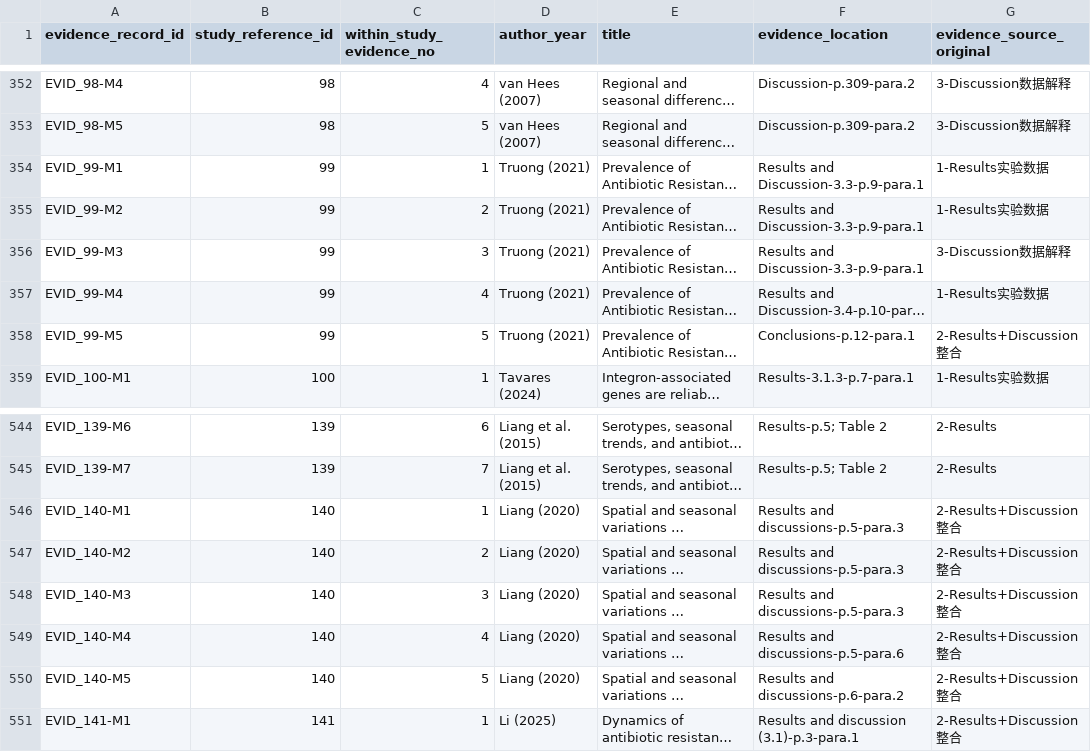
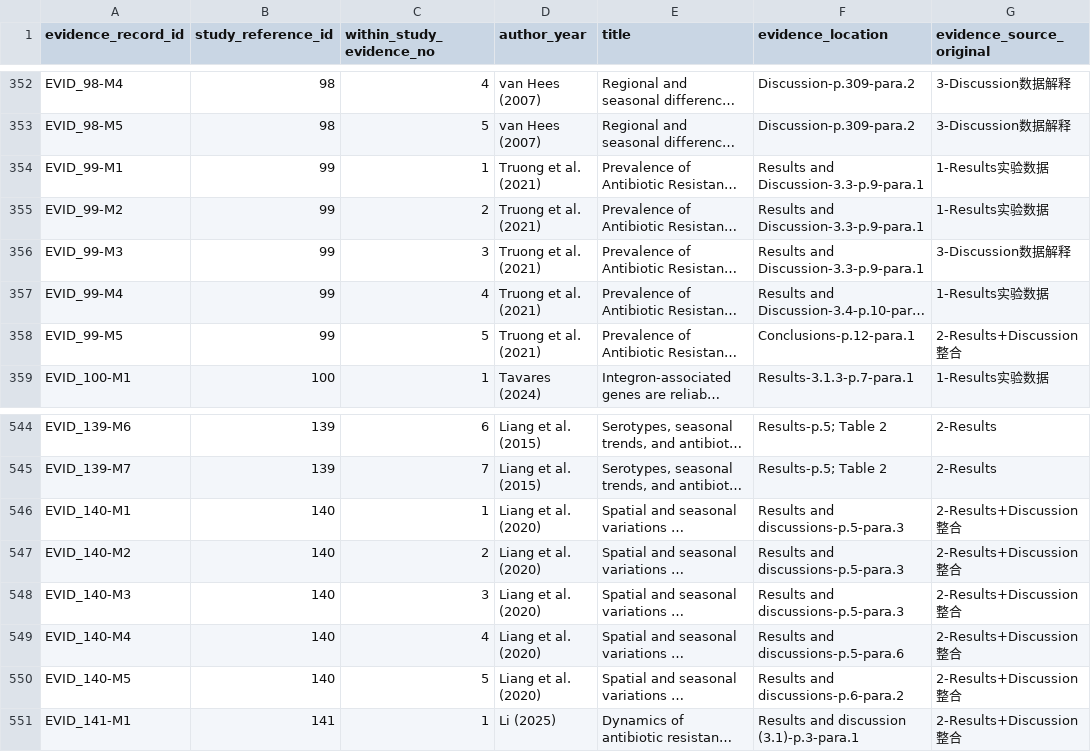
Before and after one commit to ruo1wang1/climate-amr-systematic-review-data, a CSV file: mechanistic/mechanistic_source_data_evidence_level.csv, drawn as a sheet; only a part is shown, gaps mark what is left out; long unchanged cells end in …; the diff names each change by its address in the sheet, - before the commit and + after, or states it on an @@ line.

Commit message:
Standardize mechanistic author-year labels for IDs 99 and 140

```diff
--- a/mechanistic/mechanistic_source_data_evidence_level.csv
+++ b/mechanistic/mechanistic_source_data_evidence_level.csv
-D354:D358 (author_year): Truong (2021)
+D354:D358 (author_year): Truong et al. (2021)
-D546:D550 (author_year): Liang (2020)
+D546:D550 (author_year): Liang et al. (2020)
```
Also changed, not shown: mechanistic/mechanistic_source_data_public_minimal.csv.
